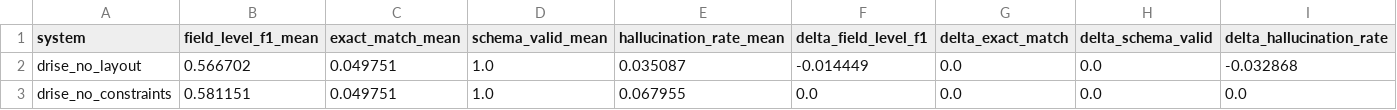
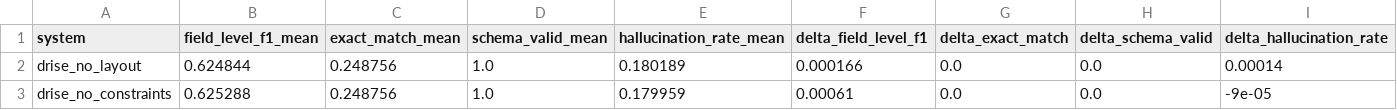
Before and after one commit to purvanshh/DRISE-experiments, a CSV file: experiments/results/ablation_summary.csv, drawn as a sheet.

```diff
--- a/experiments/results/ablation_summary.csv
+++ b/experiments/results/ablation_summary.csv
@@ -1,3 +1,3 @@
 system,field_level_f1_mean,exact_match_mean,schema_valid_mean,hallucination_rate_mean,delta_field_level_f1,delta_exact_match,delta_schema_valid,delta_hallucination_rate
-drise_no_layout,0.566702,0.049751,1.0,0.035087,-0.014449,0.0,0.0,-0.032868
-drise_no_constraints,0.581151,0.049751,1.0,0.067955,0.0,0.0,0.0,0.0
+drise_no_layout,0.624844,0.248756,1.0,0.180189,0.000166,0.0,0.0,0.00014
+drise_no_constraints,0.625288,0.248756,1.0,0.179959,0.00061,0.0,0.0,-9e-05
```
Also changed, not shown: experiments/results/summary.csv, 17 other files.
